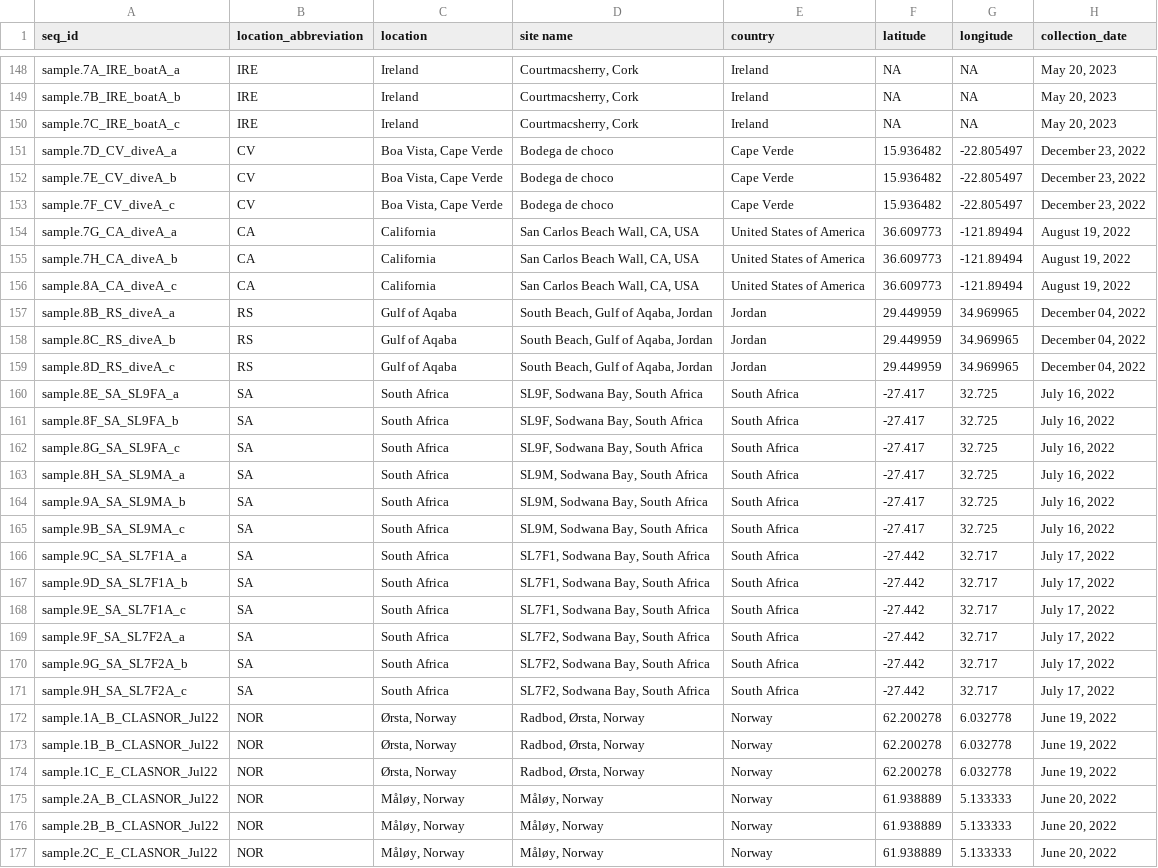
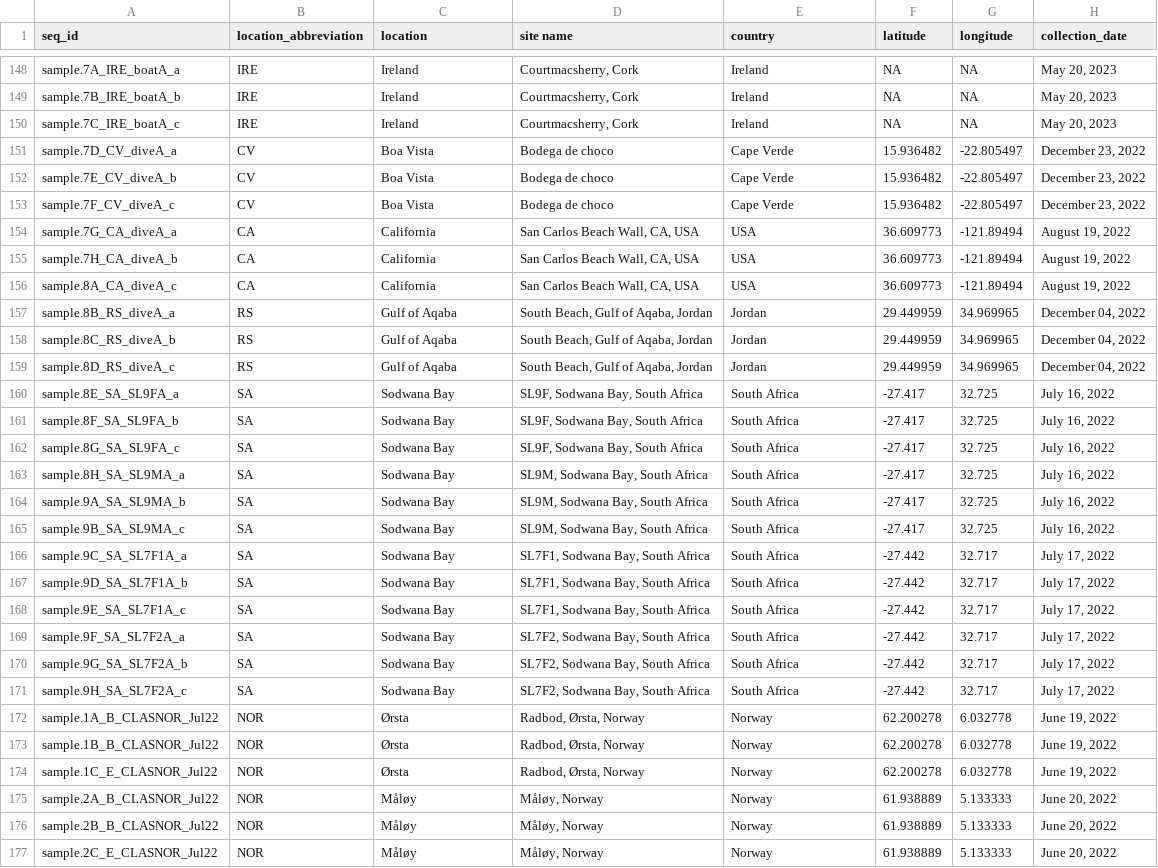
Before and after one commit to eneave/DNA-Divers, a CSV file: data/metadata/supp_table_1.csv, drawn as a sheet; only a part is shown, gaps mark what is left out; the diff covers the shown part only; the diff names each change by its address in the sheet, - before the commit and + after, or states it on an @@ line.

```diff
--- a/data/metadata/supp_table_1.csv
+++ b/data/metadata/supp_table_1.csv
-C151:C153 (location): Boa Vista, Cape Verde
+C151:C153 (location): Boa Vista
-E154:E156 (country): United States of America
+E154:E156 (country): USA
-C160:C171 (location): South Africa
+C160:C171 (location): Sodwana Bay
-C172:C174 (location): Ørsta, Norway
+C172:C174 (location): Ørsta
-C175:C177 (location): Måløy, Norway
+C175:C177 (location): Måløy
```
Also changed, not shown: 27 edited cells elsewhere in this file, 6 other files.
